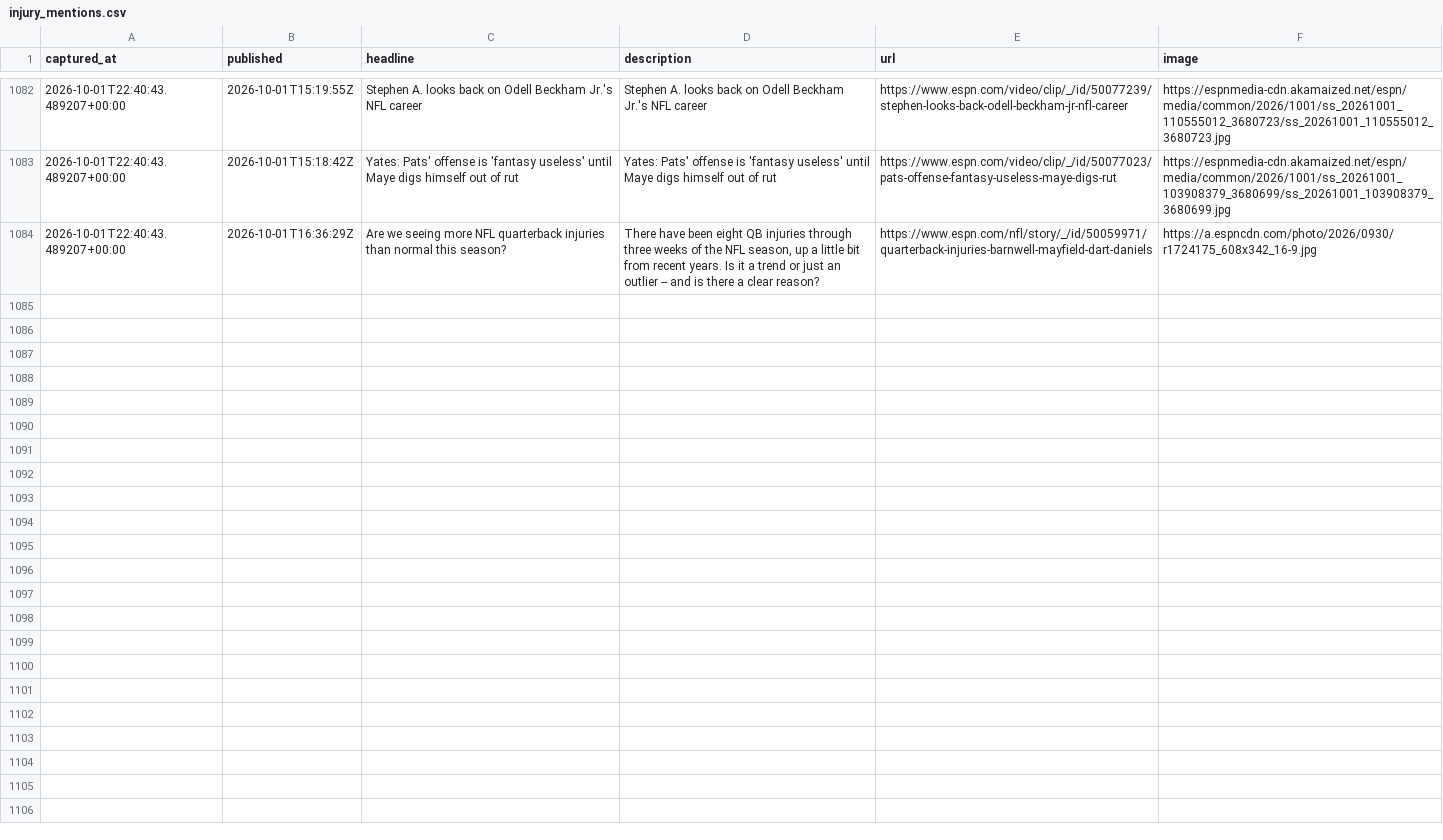
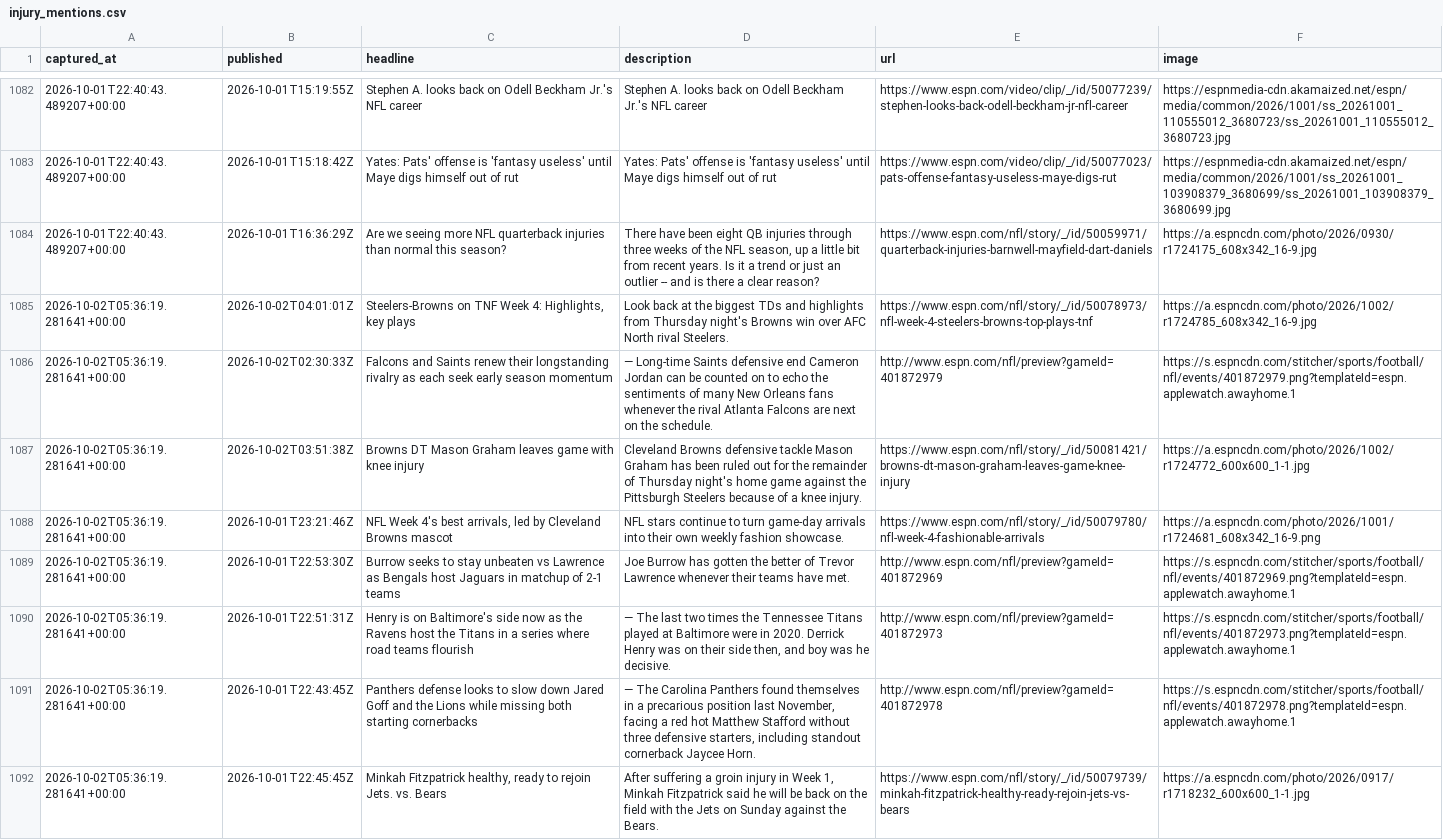
Before and after one commit to cmhart13-boop/OneMoreShiva-Native, a CSV file: data/injury_mentions.csv, drawn as a sheet; only a part is shown, gaps mark what is left out; the diff names each change by its address in the sheet, - before the commit and + after, or states it on an @@ line.

```diff
--- a/data/injury_mentions.csv
+++ b/data/injury_mentions.csv
+row 1085: 2026-10-02T05:36:19.281641+00:00 | 2026-10-02T04:01:01Z | Steelers-Browns on TNF Week 4: Highlights, key plays | Look back at the biggest TDs and highlights from Thursday night's Browns win over AFC North rival Steelers. | https://www.espn.com/nfl/story/_/id/50078973/nfl-week-4-steelers-browns-top-plays-tnf | https://a.espncdn.com/photo/2026/1002/r1724785_608x342_16-9.jpg
+row 1086: 2026-10-02T05:36:19.281641+00:00 | 2026-10-02T02:30:33Z | Falcons and Saints renew their longstanding rivalry as each seek early season momentum | — Long-time Saints defensive end Cameron Jordan can be counted on to echo the sentiments of many New Orleans fans whenever the rival Atlanta Falcons are next on the schedule. | http://www.espn.com/nfl/preview?gameId=401872979 | https://s.espncdn.com/stitcher/sports/football/nfl/events/401872979.png?templateId=espn.applewatch.awayhome.1
+row 1087: 2026-10-02T05:36:19.281641+00:00 | 2026-10-02T03:51:38Z | Browns DT Mason Graham leaves game with knee injury | Cleveland Browns defensive tackle Mason Graham has been ruled out for the remainder of Thursday night's home game against the Pittsburgh Steelers because of a knee injury. | https://www.espn.com/nfl/story/_/id/50081421/browns-dt-mason-graham-leaves-game-knee-injury | https://a.espncdn.com/photo/2026/1002/r1724772_600x600_1-1.jpg
+row 1088: 2026-10-02T05:36:19.281641+00:00 | 2026-10-01T23:21:46Z | NFL Week 4's best arrivals, led by Cleveland Browns mascot | NFL stars continue to turn game-day arrivals into their own weekly fashion showcase. | https://www.espn.com/nfl/story/_/id/50079780/nfl-week-4-fashionable-arrivals | https://a.espncdn.com/photo/2026/1001/r1724681_608x342_16-9.png
+row 1089: 2026-10-02T05:36:19.281641+00:00 | 2026-10-01T22:53:30Z | Burrow seeks to stay unbeaten vs Lawrence as Bengals host Jaguars in matchup of 2-1 teams | Joe Burrow has gotten the better of Trevor Lawrence whenever their teams have met. | http://www.espn.com/nfl/preview?gameId=401872969 | https://s.espncdn.com/stitcher/sports/football/nfl/events/401872969.png?templateId=espn.applewatch.awayhome.1
+row 1090: 2026-10-02T05:36:19.281641+00:00 | 2026-10-01T22:51:31Z | Henry is on Baltimore's side now as the Ravens host the Titans in a series where road teams flourish | — The last two times the Tennessee Titans played at Baltimore were in 2020. Derrick Henry was on their side then, and boy was he decisive. | http://www.espn.com/nfl/preview?gameId=401872973 | https://s.espncdn.com/stitcher/sports/football/nfl/events/401872973.png?templateId=espn.applewatch.awayhome.1
+row 1091: 2026-10-02T05:36:19.281641+00:00 | 2026-10-01T22:43:45Z | Panthers defense looks to slow down Jared Goff and the Lions while missing both starting cornerbacks | — The Carolina Panthers found themselves in a precarious position last November, facing a red hot Matthew Stafford without three defensive starters, including standout cornerback Jaycee Horn. | http://www.espn.com/nfl/preview?gameId=401872978 | https://s.espncdn.com/stitcher/sports/football/nfl/events/401872978.png?templateId=espn.applewatch.awayhome.1
+row 1092: 2026-10-02T05:36:19.281641+00:00 | 2026-10-01T22:45:45Z | Minkah Fitzpatrick healthy, ready to rejoin Jets. vs. Bears | After suffering a groin injury in Week 1, Minkah Fitzpatrick said he will be back on the field with the Jets on Sunday against the Bears. | https://www.espn.com/nfl/story/_/id/50079739/minkah-fitzpatrick-healthy-ready-rejoin-jets-vs-bears | https://a.espncdn.com/photo/2026/0917/r1718232_600x600_1-1.jpg
```
Also changed, not shown: 2 other files.
